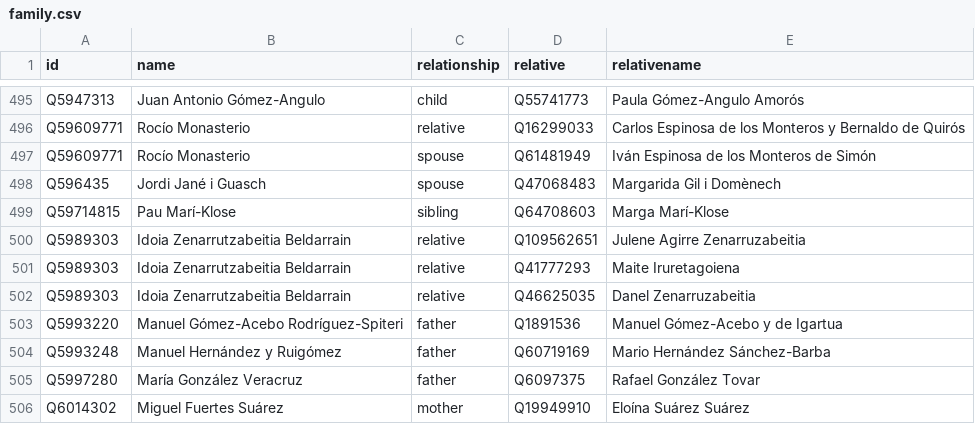
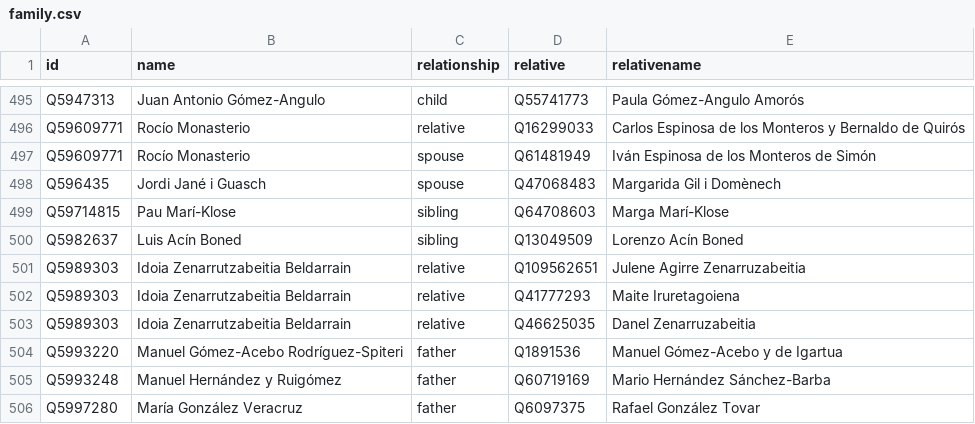
Before and after one commit to every-politician-scrapers/spain-ministers, a CSV file: html/family.csv, drawn as a sheet; only a part is shown, gaps mark what is left out; the shorter side is filled out with more unchanged rows; the diff names each change by its address in the sheet, - before the commit and + after, or states it on an @@ line.

Commit message:
PCB update

```diff
--- a/html/family.csv
+++ b/html/family.csv
+row 500: Q5982637 | Luis Acín Boned | sibling | Q13049509 | Lorenzo Acín Boned
```
